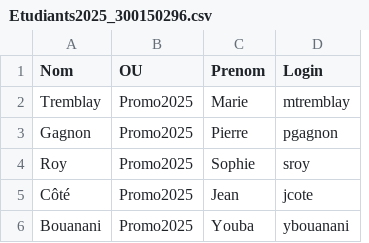
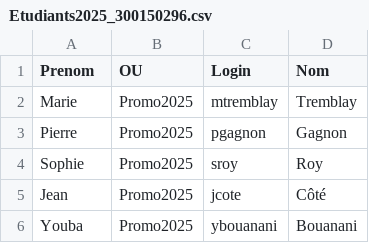
Before and after one commit to CollegeBoreal/INF1084-202-25A-04, a CSV file: 2.Utilisateurs/300150296/Etudiants2025_300150296.csv, drawn as a sheet; removed rows and columns are numbered as before the commit, all else as after; the diff names each change by its address in the sheet, - before the commit and + after, or states it on an @@ line.

```diff
--- a/2.Utilisateurs/300150296/Etudiants2025_300150296.csv
+++ b/2.Utilisateurs/300150296/Etudiants2025_300150296.csv
-column C (Prenom), rows 2-6: Marie | Pierre | Sophie | Jean | Youba
+column D (Nom), rows 2-6: Tremblay | Gagnon | Roy | Côté | Bouanani
-A1: Nom
+A1: Prenom
-A2 (Prenom): Tremblay
+A2 (Prenom): Marie
-A3 (Prenom): Gagnon
+A3 (Prenom): Pierre
-A4 (Prenom): Roy
+A4 (Prenom): Sophie
-A5 (Prenom): Côté
+A5 (Prenom): Jean
-A6 (Prenom): Bouanani
+A6 (Prenom): Youba
```
Also changed, not shown: 10 other files.
